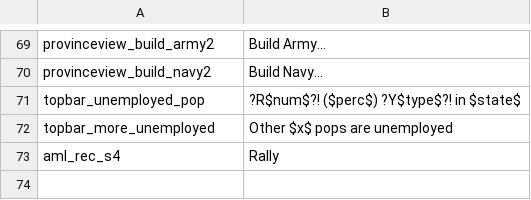
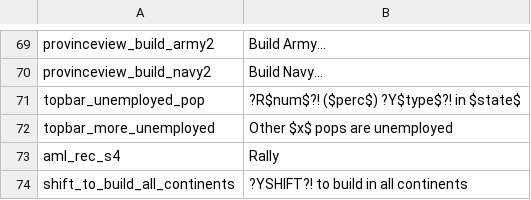
Before and after one commit to Nivaturimika/Katerina-Engine, a CSV file: assets/localisation/en-US/v0.0.4.csv, drawn as a sheet; only a part is shown, gaps mark what is left out.

Commit message:
shift to build in all continents

```diff
--- a/assets/localisation/en-US/v0.0.4.csv
+++ b/assets/localisation/en-US/v0.0.4.csv
@@ -73 +73,2 @@ topbar_more_unemployed;Other $x$ pops are unemployed
 aml_rec_s4;Rally
+shift_to_build_all_continents;?YSHIFT?! to build in all continents
```
Also changed, not shown: 1 other file.
